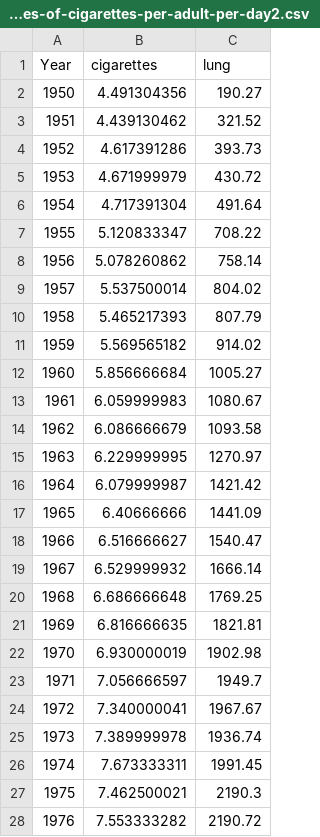
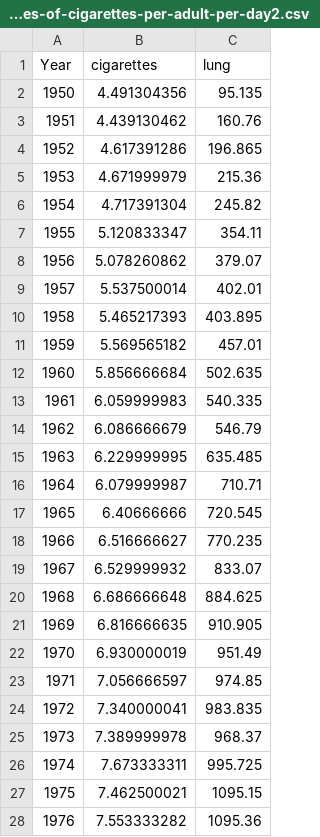
Before and after one commit to wzieske2/wzieske2.github.io, a CSV file: avg-sales-of-cigarettes-per-adult-per-day2.csv, drawn as a sheet; only a part is shown; the diff covers the shown part only.

Commit message:
data

```diff
--- a/avg-sales-of-cigarettes-per-adult-per-day2.csv
+++ b/avg-sales-of-cigarettes-per-adult-per-day2.csv
@@ -1,28 +1,28 @@
 Year,cigarettes,lung
-1950,4.491304356,190.27
-1951,4.439130462,321.52
-1952,4.617391286,393.73
-1953,4.671999979,430.72
-1954,4.717391304,491.64
-1955,5.120833347,708.22
-1956,5.078260862,758.14
-1957,5.537500014,804.02
-1958,5.465217393,807.79
-1959,5.569565182,914.02
-1960,5.856666684,1005.27
-1961,6.059999983,1080.67
-1962,6.086666679,1093.58
-1963,6.229999995,1270.97
-1964,6.079999987,1421.42
-1965,6.40666666,1441.09
-1966,6.516666627,1540.47
-1967,6.529999932,1666.14
-1968,6.686666648,1769.25
-1969,6.816666635,1821.81
-1970,6.930000019,1902.98
-1971,7.056666597,1949.7
-1972,7.340000041,1967.67
-1973,7.389999978,1936.74
-1974,7.673333311,1991.45
-1975,7.462500021,2190.3
-1976,7.553333282,2190.72
+1950,4.491304356,95.135
+1951,4.439130462,160.76
+1952,4.617391286,196.865
+1953,4.671999979,215.36
+1954,4.717391304,245.82
+1955,5.120833347,354.11
+1956,5.078260862,379.07
+1957,5.537500014,402.01
+1958,5.465217393,403.895
+1959,5.569565182,457.01
+1960,5.856666684,502.635
+1961,6.059999983,540.335
+1962,6.086666679,546.79
+1963,6.229999995,635.485
+1964,6.079999987,710.71
+1965,6.40666666,720.545
+1966,6.516666627,770.235
+1967,6.529999932,833.07
+1968,6.686666648,884.625
+1969,6.816666635,910.905
+1970,6.930000019,951.49
+1971,7.056666597,974.85
+1972,7.340000041,983.835
+1973,7.389999978,968.37
+1974,7.673333311,995.725
+1975,7.462500021,1095.15
+1976,7.553333282,1095.36
```
Also changed, not shown: 39 edited cells elsewhere in this file, 3 other files.
